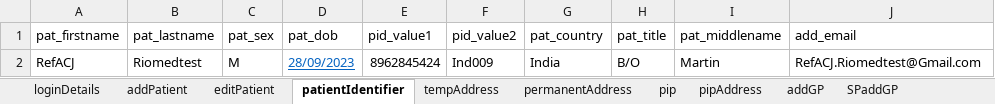
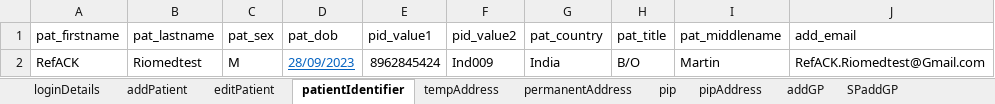
Before and after one commit to manojvyavahare27/C4Automation, an Excel workbook: ExcelFiles/ReferralDomain.xlsx, sheet patientIdentifier, drawn as a sheet; values as stored, in another font and other column widths than the file's, no borders; the diff names each change by its address in the sheet, - before the commit and + after, or states it on an @@ line.

```diff
--- a/ExcelFiles/ReferralDomain.xlsx (sheet patientIdentifier)
+++ b/ExcelFiles/ReferralDomain.xlsx (sheet patientIdentifier)
-A2 (pat_firstname): RefACJ
+A2 (pat_firstname): RefACK
-J2 (add_email): RefACJ.Riomedtest@Gmail.com
+J2 (add_email): RefACK.Riomedtest@Gmail.com
```
Also changed, not shown: sheet addPatient, sheet editPatient, ExcelFiles/AppointmentDomain.xlsx, ExcelFiles/PatientDomain.xlsx, 4 other files.
